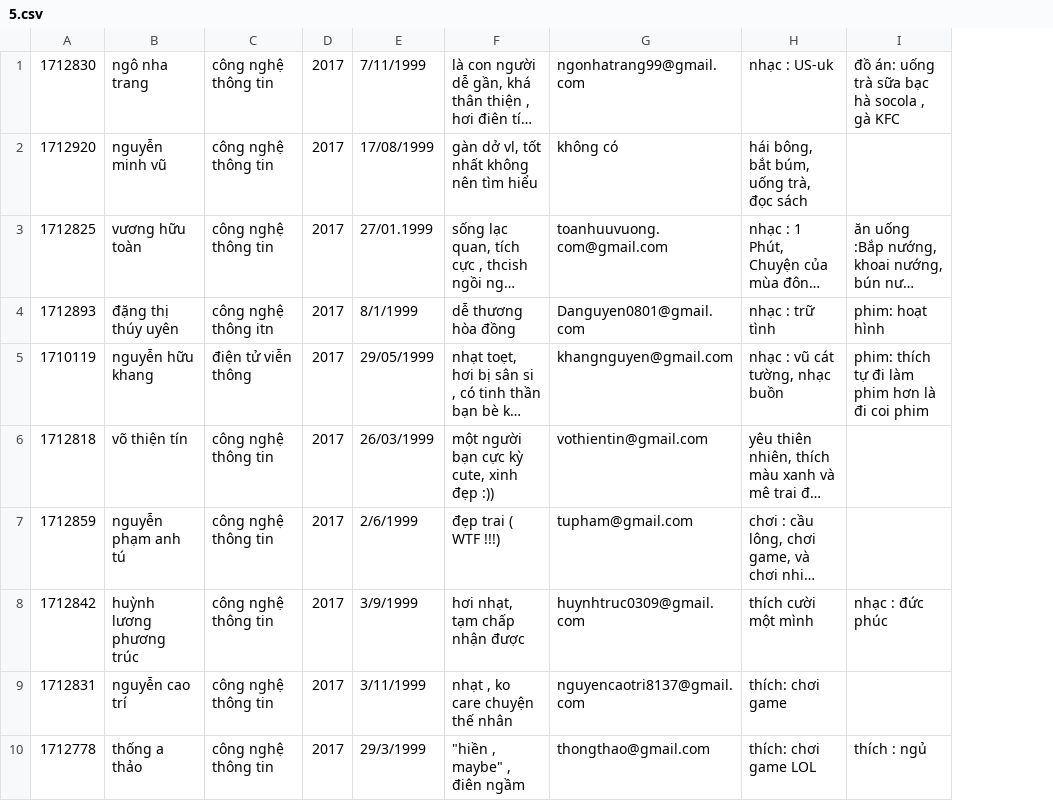
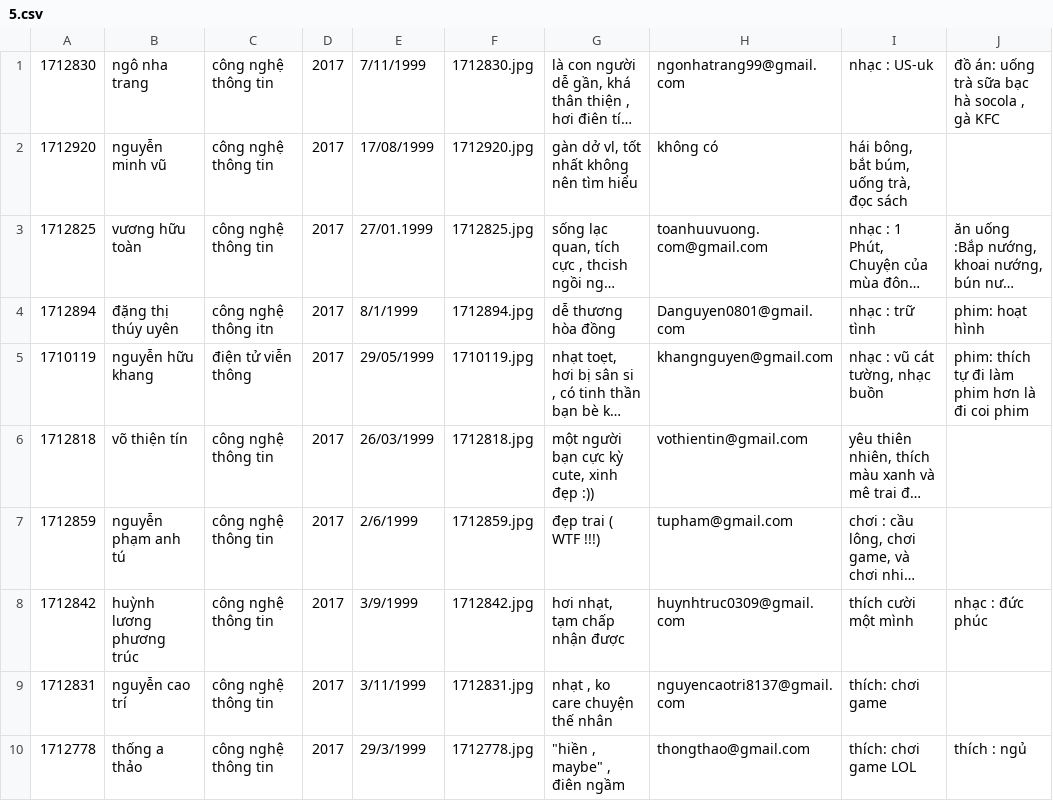
Before and after one commit to Sammatha99/do_an_ktlt_1, a CSV file: 5/4/5.csv, drawn as a sheet; only a part is shown; long unchanged cells end in …; the diff names each change by its address in the sheet, - before the commit and + after, or states it on an @@ line.

```diff
--- a/5/4/5.csv
+++ b/5/4/5.csv
+column F, rows 1-10: 1712830.jpg | 1712920.jpg | 1712825.jpg | 1712894.jpg | 1710119.jpg | 1712818.jpg | 1712859.jpg | 1712842.jpg | 1712831.jpg | 1712778.jpg
-A4: 1712893
+A4: 1712894
```
Also changed, not shown: 19 other files.
